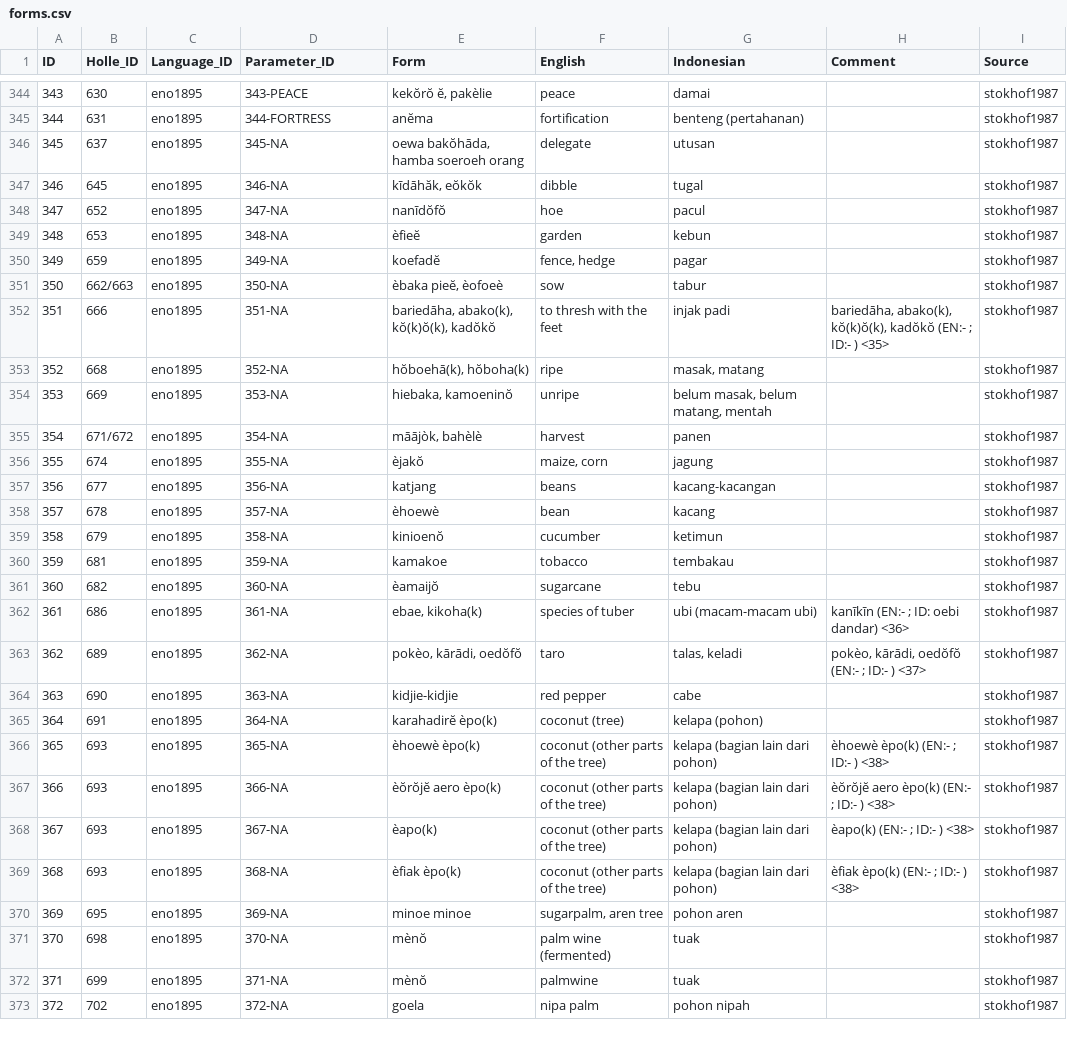
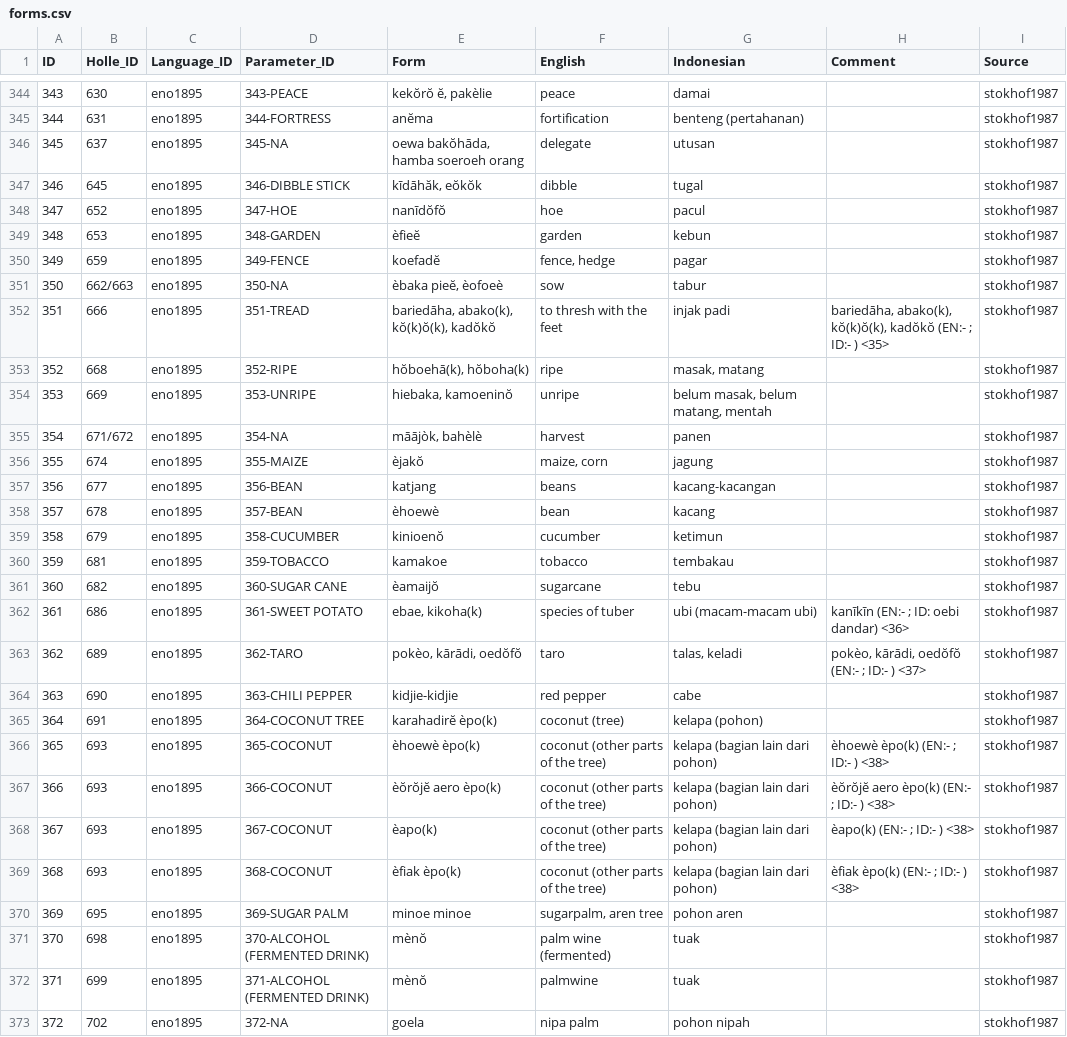
Before and after one commit to engganolang/holle-list-enggano-1895, a CSV file: cldf/forms.csv, drawn as a sheet; only a part is shown, gaps mark what is left out; the diff covers the shown part only.

Commit message:
Re-generate the CLDF forms and parameter tables with Concepticon update.

```diff
--- a/cldf/forms.csv
+++ b/cldf/forms.csv
@@ -346,28 +346,28 @@
 345,"637","eno1895","345-NA","oewa bakŏhāda, hamba soeroeh orang","delegate","utusan","","stokhof1987"
-346,"645","eno1895","346-NA","kīdāhăk, eŏkŏk","dibble","tugal","","stokhof1987"
-347,"652","eno1895","347-NA","nanīdŏfŏ","hoe","pacul","","stokhof1987"
-348,"653","eno1895","348-NA","èfieĕ","garden","kebun","","stokhof1987"
-349,"659","eno1895","349-NA","koefadĕ","fence, hedge","pagar","","stokhof1987"
+346,"645","eno1895","346-DIBBLE STICK","kīdāhăk, eŏkŏk","dibble","tugal","","stokhof1987"
+347,"652","eno1895","347-HOE","nanīdŏfŏ","hoe","pacul","","stokhof1987"
+348,"653","eno1895","348-GARDEN","èfieĕ","garden","kebun","","stokhof1987"
+349,"659","eno1895","349-FENCE","koefadĕ","fence, hedge","pagar","","stokhof1987"
 350,"662/663","eno1895","350-NA","èbaka pieĕ, èofoeè","sow","tabur","","stokhof1987"
-351,"666","eno1895","351-NA","bariedāha, abako(k), kŏ(k)ŏ(k), kadŏkŏ","to thresh with the feet","injak padi","bariedāha, abako(k), kŏ(k)ŏ(k), kadŏkŏ (EN:- ; ID:- ) <35>","stokhof1987"
-352,"668","eno1895","352-NA","hŏboehā(k), hŏboha(k)","ripe","masak, matang","","stokhof1987"
-353,"669","eno1895","353-NA","hiebaka, kamoeninŏ","unripe","belum masak, belum matang, mentah","","stokhof1987"
+351,"666","eno1895","351-TREAD","bariedāha, abako(k), kŏ(k)ŏ(k), kadŏkŏ","to thresh with the feet","injak padi","bariedāha, abako(k), kŏ(k)ŏ(k), kadŏkŏ (EN:- ; ID:- ) <35>","stokhof1987"
+352,"668","eno1895","352-RIPE","hŏboehā(k), hŏboha(k)","ripe","masak, matang","","stokhof1987"
+353,"669","eno1895","353-UNRIPE","hiebaka, kamoeninŏ","unripe","belum masak, belum matang, mentah","","stokhof1987"
 354,"671/672","eno1895","354-NA","māājòk, bahèlè","harvest","panen","","stokhof1987"
-355,"674","eno1895","355-NA","èjakŏ","maize, corn","jagung","","stokhof1987"
-356,"677","eno1895","356-NA","katjang","beans","kacang-kacangan","","stokhof1987"
-357,"678","eno1895","357-NA","èhoewè","bean","kacang","","stokhof1987"
-358,"679","eno1895","358-NA","kinioenŏ","cucumber","ketimun","","stokhof1987"
-359,"681","eno1895","359-NA","kamakoe","tobacco","tembakau","","stokhof1987"
-360,"682","eno1895","360-NA","èamaijŏ","sugarcane","tebu","","stokhof1987"
-361,"686","eno1895","361-NA","ebae, kikoha(k)","species of tuber","ubi (macam-macam ubi)","kanīkīn (EN:- ; ID: oebi dandar) <36>","stokhof1987"
-362,"689","eno1895","362-NA","pokèo, kārādi, oedŏfŏ","taro","talas, keladi","pokèo, kārādi, oedŏfŏ (EN:- ; ID:- ) <37>","stokhof1987"
-363,"690","eno1895","363-NA","kidjie-kidjie","red pepper","cabe","","stokhof1987"
-364,"691","eno1895","364-NA","karahadirĕ èpo(k)","coconut (tree)","kelapa (pohon)","","stokhof1987"
-365,"693","eno1895","365-NA","èhoewè èpo(k)","coconut (other parts of the tree)","kelapa (bagian lain dari pohon)","èhoewè èpo(k) (EN:- ; ID:- ) <38>","stokhof1987"
-366,"693","eno1895","366-NA","èŏrŏjĕ aero èpo(k)","coconut (other parts of the tree)","kelapa (bagian lain dari pohon)","èŏrŏjĕ aero èpo(k) (EN:- ; ID:- ) <38>","stokhof1987"
-367,"693","eno1895","367-NA","èapo(k)","coconut (other parts of the tree)","kelapa (bagian lain dari pohon)","èapo(k) (EN:- ; ID:- ) <38>","stokhof1987"
-368,"693","eno1895","368-NA","èfiak èpo(k)","coconut (other parts of the tree)","kelapa (bagian lain dari pohon)","èfiak èpo(k) (EN:- ; ID:- ) <38>","stokhof1987"
-369,"695","eno1895","369-NA","minoe minoe","sugarpalm, aren tree","pohon aren","","stokhof1987"
-370,"698","eno1895","370-NA","mènŏ","palm wine (fermented)","tuak","","stokhof1987"
-371,"699","eno1895","371-NA","mènŏ","palmwine","tuak","","stokhof1987"
+355,"674","eno1895","355-MAIZE","èjakŏ","maize, corn","jagung","","stokhof1987"
+356,"677","eno1895","356-BEAN","katjang","beans","kacang-kacangan","","stokhof1987"
+357,"678","eno1895","357-BEAN","èhoewè","bean","kacang","","stokhof1987"
+358,"679","eno1895","358-CUCUMBER","kinioenŏ","cucumber","ketimun","","stokhof1987"
+359,"681","eno1895","359-TOBACCO","kamakoe","tobacco","tembakau","","stokhof1987"
+360,"682","eno1895","360-SUGAR CANE","èamaijŏ","sugarcane","tebu","","stokhof1987"
+361,"686","eno1895","361-SWEET POTATO","ebae, kikoha(k)","species of tuber","ubi (macam-macam ubi)","kanīkīn (EN:- ; ID: oebi dandar) <36>","stokhof1987"
+362,"689","eno1895","362-TARO","pokèo, kārādi, oedŏfŏ","taro","talas, keladi","pokèo, kārādi, oedŏfŏ (EN:- ; ID:- ) <37>","stokhof1987"
+363,"690","eno1895","363-CHILI PEPPER","kidjie-kidjie","red pepper","cabe","","stokhof1987"
+364,"691","eno1895","364-COCONUT TREE","karahadirĕ èpo(k)","coconut (tree)","kelapa (pohon)","","stokhof1987"
+365,"693","eno1895","365-COCONUT","èhoewè èpo(k)","coconut (other parts of the tree)","kelapa (bagian lain dari pohon)","èhoewè èpo(k) (EN:- ; ID:- ) <38>","stokhof1987"
+366,"693","eno1895","366-COCONUT","èŏrŏjĕ aero èpo(k)","coconut (other parts of the tree)","kelapa (bagian lain dari pohon)","èŏrŏjĕ aero èpo(k) (EN:- ; ID:- ) <38>","stokhof1987"
+367,"693","eno1895","367-COCONUT","èapo(k)","coconut (other parts of the tree)","kelapa (bagian lain dari pohon)","èapo(k) (EN:- ; ID:- ) <38>","stokhof1987"
+368,"693","eno1895","368-COCONUT","èfiak èpo(k)","coconut (other parts of the tree)","kelapa (bagian lain dari pohon)","èfiak èpo(k) (EN:- ; ID:- ) <38>","stokhof1987"
+369,"695","eno1895","369-SUGAR PALM","minoe minoe","sugarpalm, aren tree","pohon aren","","stokhof1987"
+370,"698","eno1895","370-ALCOHOL (FERMENTED DRINK)","mènŏ","palm wine (fermented)","tuak","","stokhof1987"
+371,"699","eno1895","371-ALCOHOL (FERMENTED DRINK)","mènŏ","palmwine","tuak","","stokhof1987"
 372,"702","eno1895","372-NA","goela","nipa palm","pohon nipah","","stokhof1987"
```
Also changed, not shown: 87 edited cells elsewhere in this file, cldf/parameters.csv.
